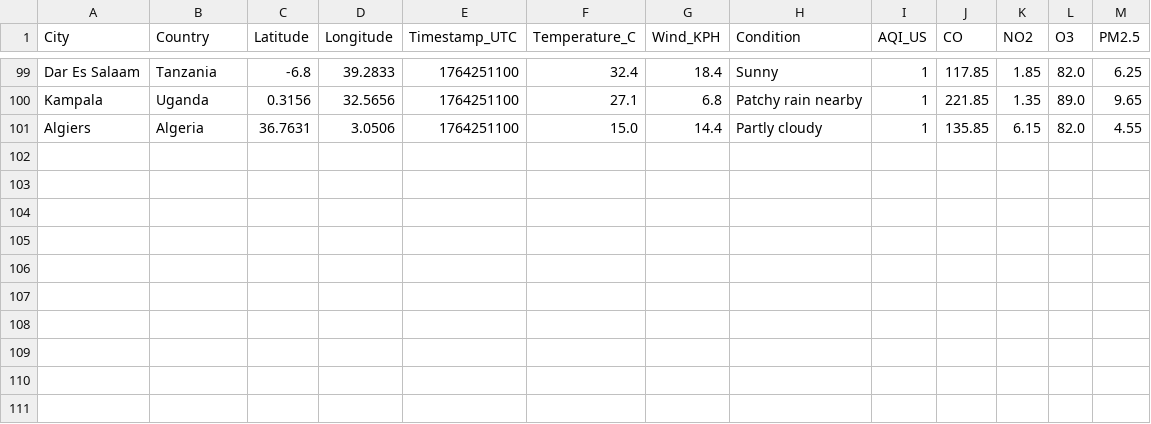
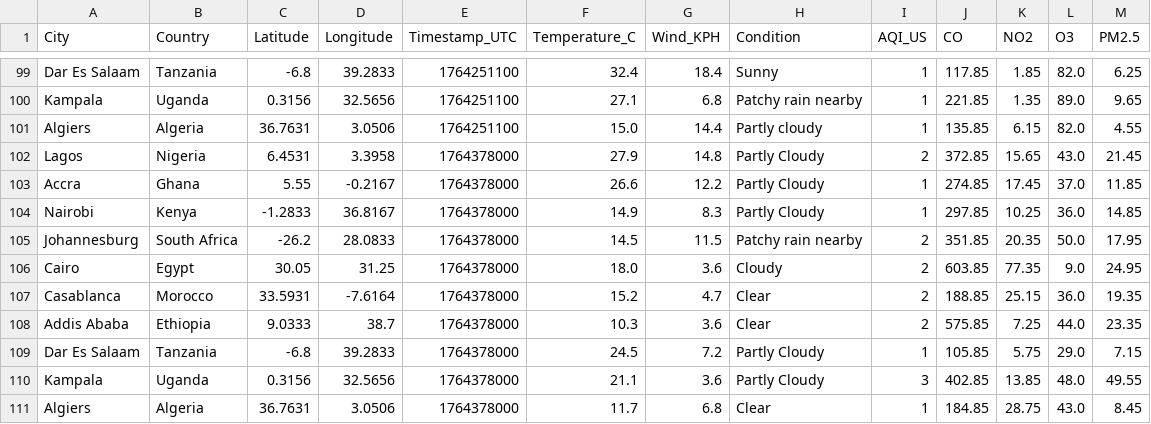
Before and after one commit to CKohwo/data-ingestion-lab, a CSV file: data/api_auth.csv, drawn as a sheet; only a part is shown, gaps mark what is left out.

```diff
--- a/data/api_auth.csv
+++ b/data/api_auth.csv
@@ -101 +101,11 @@ Kampala,Uganda,0.3156,32.5656,1764251100,27.1,6.8,Patchy rain nearby,1,221.85,1.
 Algiers,Algeria,36.7631,3.0506,1764251100,15.0,14.4,Partly cloudy,1,135.85,6.15,82.0,4.55
+Lagos,Nigeria,6.4531,3.3958,1764378000,27.9,14.8,Partly Cloudy,2,372.85,15.65,43.0,21.45
+Accra,Ghana,5.55,-0.2167,1764378000,26.6,12.2,Partly Cloudy,1,274.85,17.45,37.0,11.85
+Nairobi,Kenya,-1.2833,36.8167,1764378000,14.9,8.3,Partly Cloudy,1,297.85,10.25,36.0,14.85
+Johannesburg,South Africa,-26.2,28.0833,1764378000,14.5,11.5,Patchy rain nearby,2,351.85,20.35,50.0,17.95
+Cairo,Egypt,30.05,31.25,1764378000,18.0,3.6,Cloudy,2,603.85,77.35,9.0,24.95
+Casablanca,Morocco,33.5931,-7.6164,1764378000,15.2,4.7,Clear,2,188.85,25.15,36.0,19.35
+Addis Ababa,Ethiopia,9.0333,38.7,1764378000,10.3,3.6,Clear,2,575.85,7.25,44.0,23.35
+Dar Es Salaam,Tanzania,-6.8,39.2833,1764378000,24.5,7.2,Partly Cloudy,1,105.85,5.75,29.0,7.15
+Kampala,Uganda,0.3156,32.5656,1764378000,21.1,3.6,Partly Cloudy,3,402.85,13.85,48.0,49.55
+Algiers,Algeria,36.7631,3.0506,1764378000,11.7,6.8,Clear,1,184.85,28.75,43.0,8.45
```
